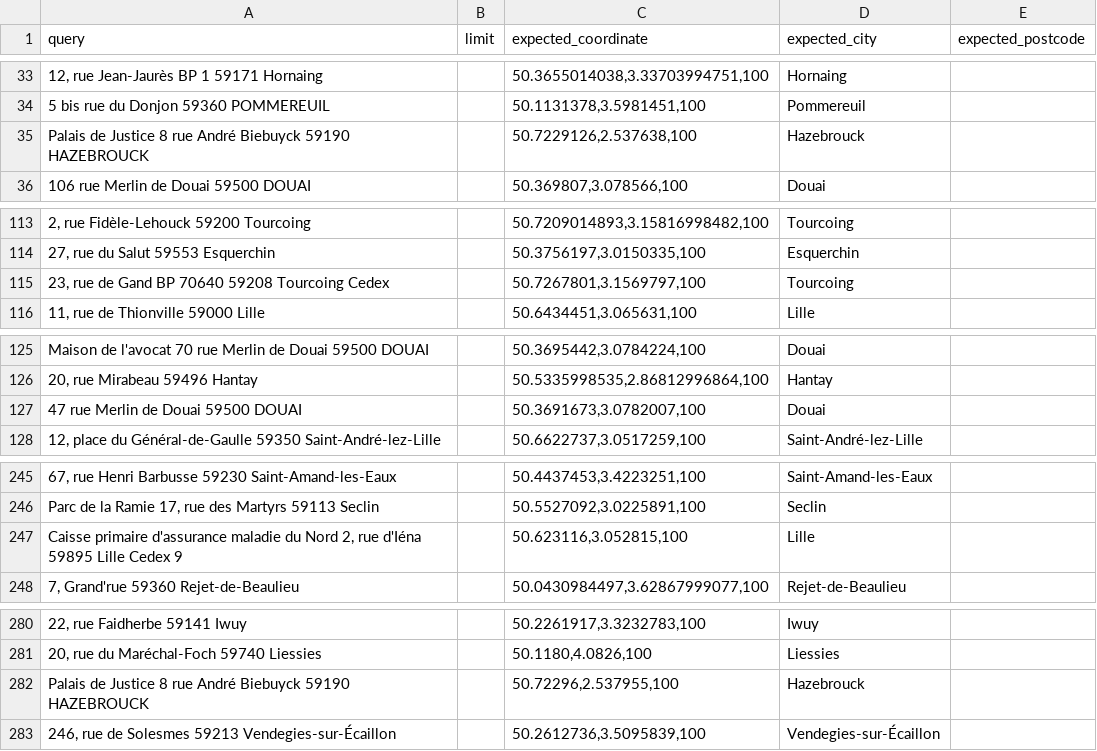
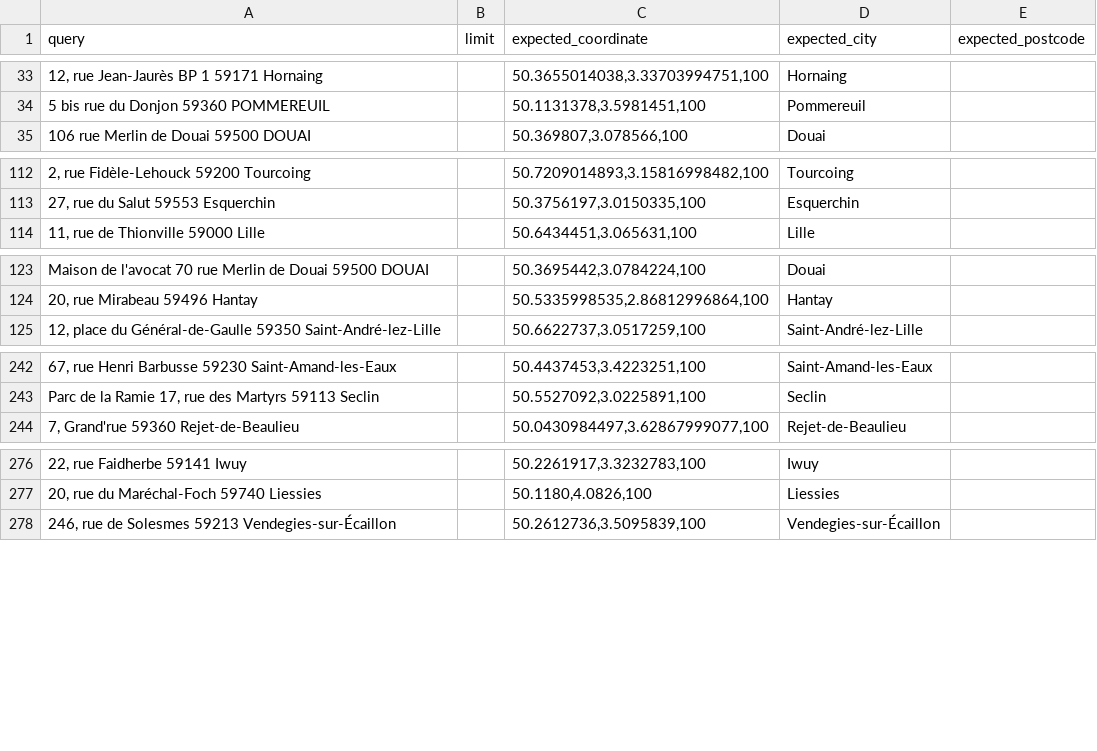
Before and after one commit to hove-io/geocoder-tester, a CSV file: geocoder_tester/world/france/nordpasdecalais/test_public_buildings_addresses.csv, drawn as a sheet; only a part is shown, gaps mark what is left out; the diff covers the shown part only; the diff names each change by its address in the sheet, - before the commit and + after, or states it on an @@ line.

```diff
--- a/geocoder_tester/world/france/nordpasdecalais/test_public_buildings_addresses.csv
+++ b/geocoder_tester/world/france/nordpasdecalais/test_public_buildings_addresses.csv
-row 35: Palais de Justice 8 rue André Biebuyck 59190 HAZEBROUCK |  | 50.7229126,2.537638,100 | Hazebrouck
-row 115: 23, rue de Gand BP 70640 59208 Tourcoing Cedex |  | 50.7267801,3.1569797,100 | Tourcoing
-row 127: 47 rue Merlin de Douai 59500 DOUAI |  | 50.3691673,3.0782007,100 | Douai
-row 247: Caisse primaire d'assurance maladie du Nord 2, rue d'Iéna 59895 Lille Cedex 9 |  | 50.623116,3.052815,100 | Lille
-row 282: Palais de Justice 8 rue André Biebuyck 59190 HAZEBROUCK |  | 50.72296,2.537955,100 | Hazebrouck
```
Also changed, not shown: 15 removed rows elsewhere in this file, geocoder_tester/world/france/iledefrance/test_from_user_input.csv, 1 other file.
